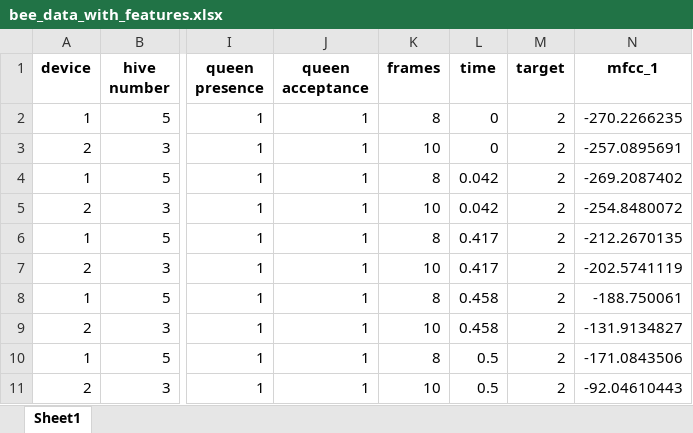
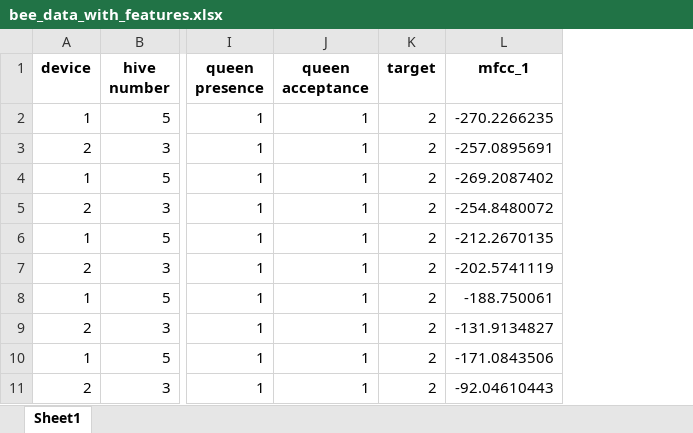
Before and after one commit to Chulanjana/Beehive-Health-Detection-System, an Excel workbook: bee_data_with_features.xlsx, sheet Sheet1, drawn as a sheet; only a part is shown, gaps mark what is left out; values as stored, in another font and other column widths than the file's, no borders; the diff names each change by its address in the sheet, - before the commit and + after, or states it on an @@ line.

Commit message:
column error fixing in queen precent and acceptance model

```diff
--- a/bee_data_with_features.xlsx (sheet Sheet1)
+++ b/bee_data_with_features.xlsx (sheet Sheet1)
-column K (frames), rows 2-11: 8 | 10 | 8 | 10 | 8 | 10 | 8 | 10 | 8 | 10
-column L (time), rows 2-11: 0 | 0 | 0.042 | 0.042 | 0.417 | 0.417 | 0.458 | 0.458 | 0.5 | 0.5
```
Also changed, not shown: 4 other files.
